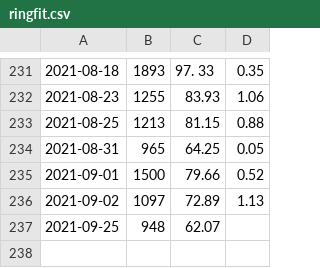
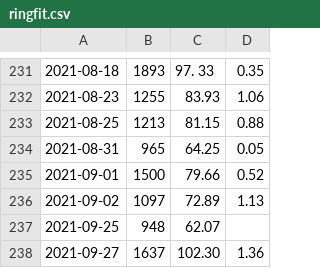
Before and after one commit to jiyeonseo/ring-fit-adventure-exercise-log, a CSV file: ringfit.csv, drawn as a sheet; only a part is shown, gaps mark what is left out; the diff names each change by its address in the sheet, - before the commit and + after, or states it on an @@ line.

```diff
--- a/ringfit.csv
+++ b/ringfit.csv
+row 238: 2021-09-27 | 1637 | 102.30 | 1.36
```
Also changed, not shown: 1 other file.
